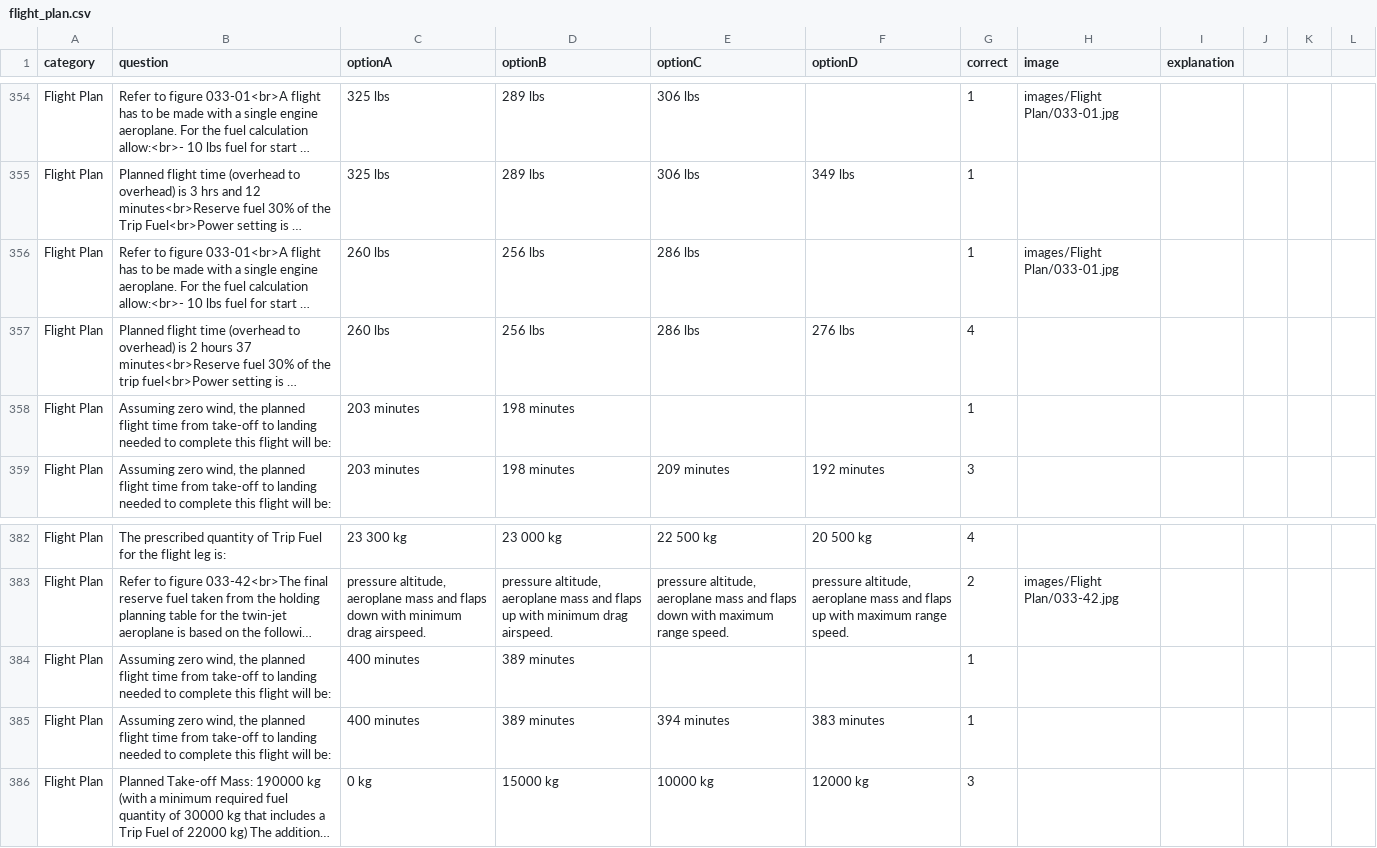
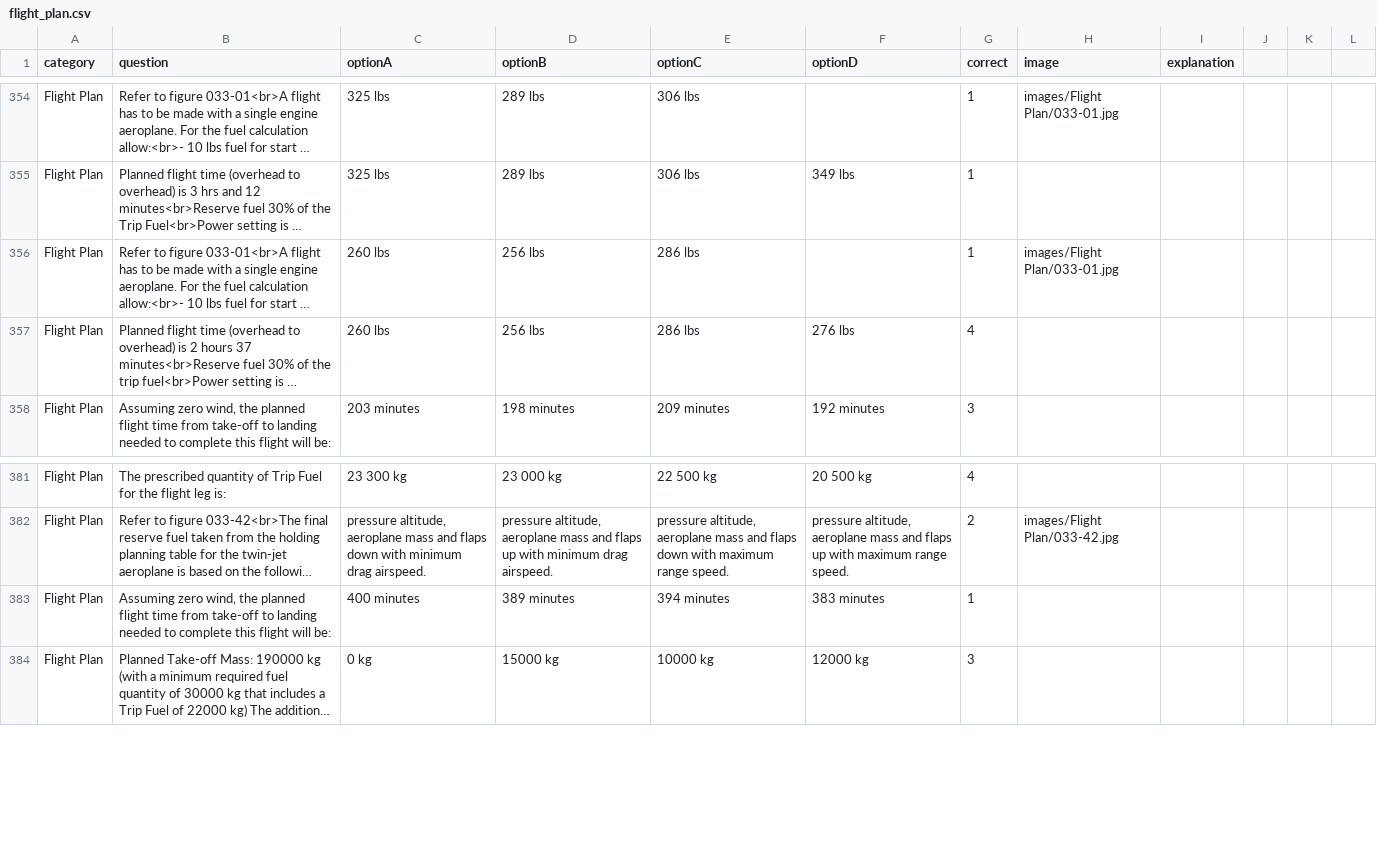
Before and after one commit to Georgesk1997/ETIHAD, a CSV file: categories/flight_plan.csv, drawn as a sheet; only a part is shown, gaps mark what is left out; long unchanged cells end in …; the diff names each change by its address in the sheet, - before the commit and + after, or states it on an @@ line.

Commit message:
Update flight_plan.csv

```diff
--- a/categories/flight_plan.csv
+++ b/categories/flight_plan.csv
-row 358: Flight Plan | Assuming zero wind, the planned flight time from take-off to landing needed to complete this flight will be: | 203 minutes | 198 minutes |  |  | 1
-row 384: Flight Plan | Assuming zero wind, the planned flight time from take-off to landing needed to complete this flight will be: | 400 minutes | 389 minutes |  |  | 1
```
